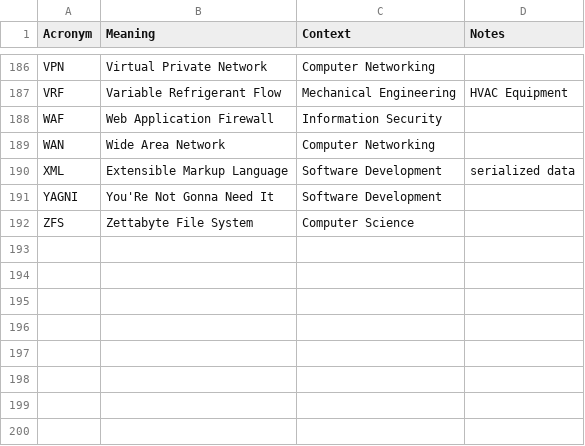
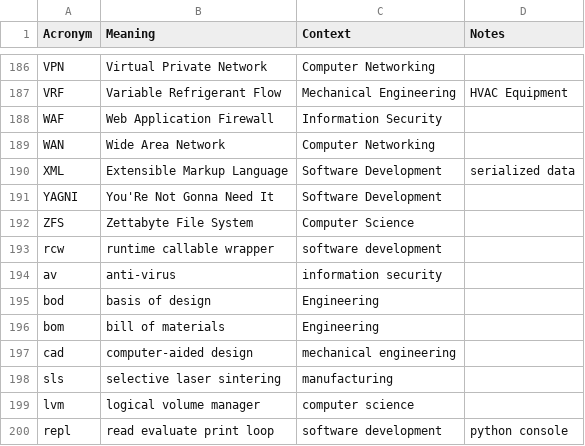
Before and after one commit to chadmando/acronyms, a CSV file: acronyms.csv, drawn as a sheet; only a part is shown, gaps mark what is left out.

Commit message:
add acronyms

```diff
--- a/acronyms.csv
+++ b/acronyms.csv
@@ -192 +192,9 @@ YAGNI,You'Re Not Gonna Need It,Software Development,
 ZFS,Zettabyte File System,Computer Science,
+rcw,runtime callable wrapper,software development,
+av,anti-virus,information security,
+bod,basis of design,Engineering,
+bom,bill of materials,Engineering,
+cad,computer-aided design,mechanical engineering,
+sls,selective laser sintering,manufacturing,
+lvm,logical volume manager,computer science,
+repl,read evaluate print loop,software development,python console
```
